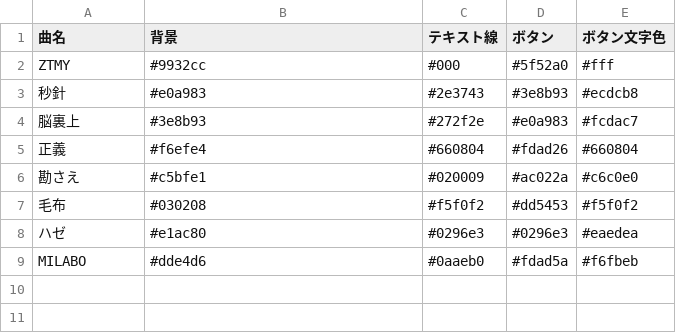
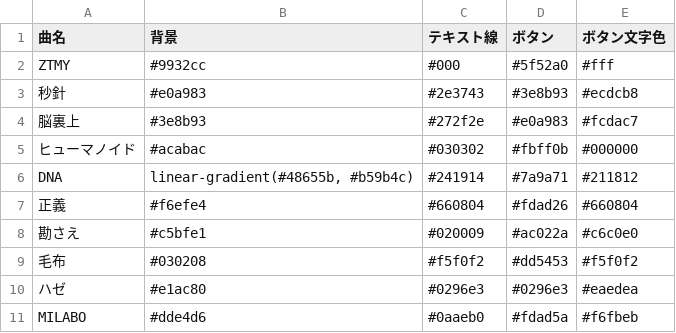
Before and after one commit to MellowZtmy/ztmy-lyric-quiz, a CSV file: datas/colorSets.csv, drawn as a sheet.

```diff
--- a/datas/colorSets.csv
+++ b/datas/colorSets.csv
@@ -4,2 +4,4 @@
 "脳裏上","#3e8b93","#272f2e","#e0a983","#fcdac7"
+"ヒューマノイド","#acabac","#030302","#fbff0b","#000000"
+"DNA","linear-gradient(#48655b, #b59b4c)","#241914","#7a9a71","#211812"
 "正義","#f6efe4","#660804","#fdad26","#660804"
```
Also changed, not shown: 1 other file.
